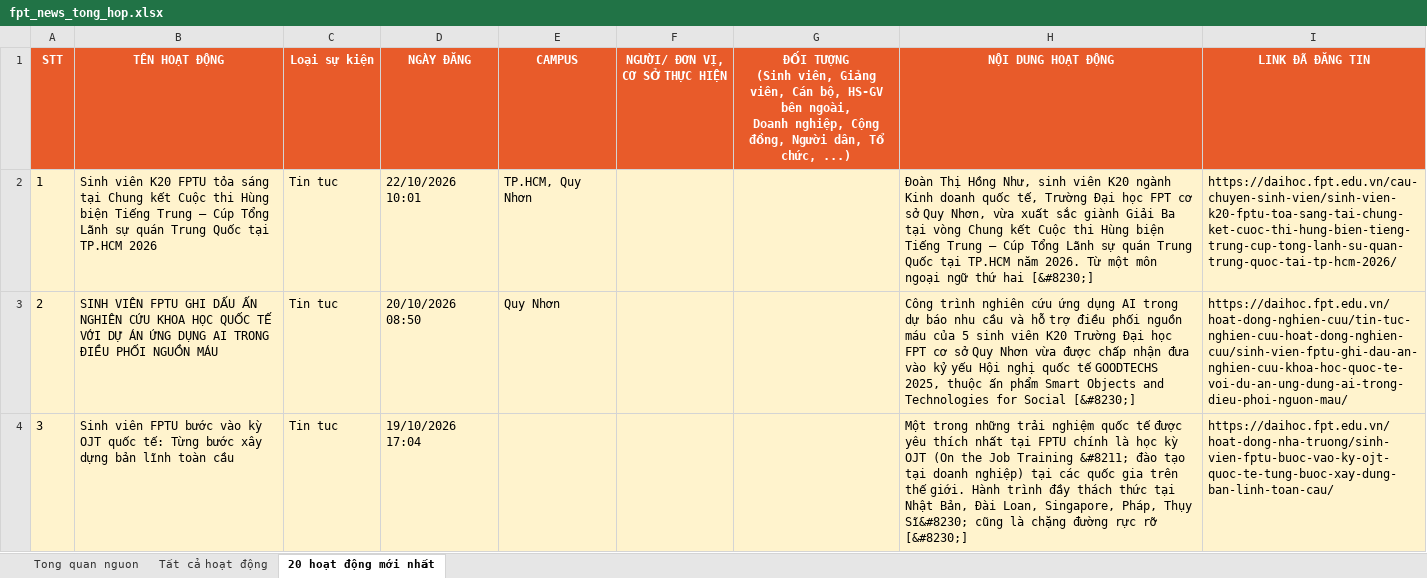
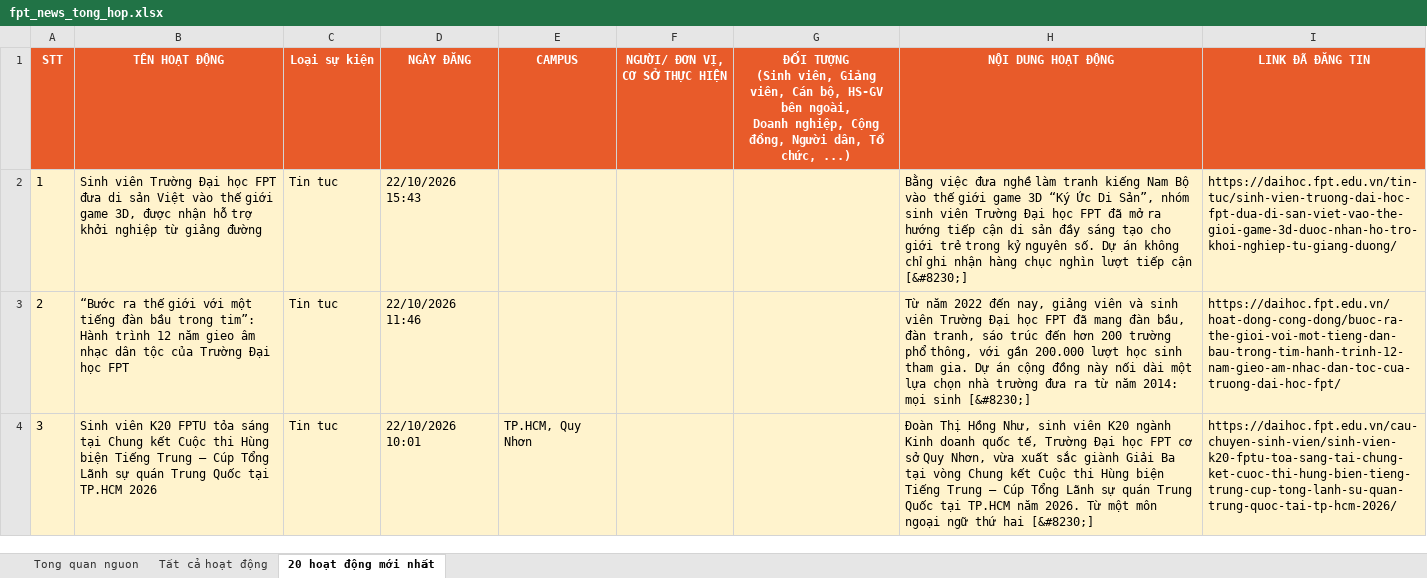
Before and after one commit to tienanh220102-boop/FacebookThing, an Excel workbook: Trang web FPT/fpt_news_tong_hop.xlsx, sheet 20 hoạt động mới nhất, drawn as a sheet; only a part is shown; values as stored, in another font and other column widths than the file's, no borders; the diff covers the shown part only; the diff names each change by its address in the sheet, - before the commit and + after, or states it on an @@ line.

```diff
--- a/Trang web FPT/fpt_news_tong_hop.xlsx (sheet 20 hoạt động mới nhất)
+++ b/Trang web FPT/fpt_news_tong_hop.xlsx (sheet 20 hoạt động mới nhất)
-B2 (TÊN HOẠT ĐỘNG): Sinh viên K20 FPTU tỏa sáng tại Chung kết Cuộc thi Hùng biện Tiếng Trung – Cúp Tổng Lãnh sự quán Trung Quốc tại TP.HCM 2026
+B2 (TÊN HOẠT ĐỘNG): Sinh viên Trường Đại học FPT đưa di sản Việt vào thế giới game 3D, được nhận hỗ trợ khởi nghiệp từ giảng đường
-D2 (NGÀY ĐĂNG): 22/10/2026 10:01
+D2 (NGÀY ĐĂNG): 22/10/2026 15:43
-E2 (CAMPUS): TP.HCM, Quy Nhơn
+E2 (CAMPUS): (empty)
-H2 (NỘI DUNG HOẠT ĐỘNG): Đoàn Thị Hồng Như, sinh viên K20 ngành Kinh doanh quốc tế, Trường Đại học FPT cơ sở Quy Nhơn, vừa xuất sắc giành Giải Ba tại vòng Chung kết Cuộc thi Hùng biện Tiếng Trung – Cúp Tổng Lãnh sự quán Trung Quốc tại TP.HCM năm 2026. Từ một môn ngoại ngữ thứ hai [&#8230;]
+H2 (NỘI DUNG HOẠT ĐỘNG): Bằng việc đưa nghề làm tranh kiếng Nam Bộ vào thế giới game 3D “Ký Ức Di Sản”, nhóm sinh viên Trường Đại học FPT đã mở ra hướng tiếp cận di sản đầy sáng tạo cho giới trẻ trong kỷ nguyên số. Dự án không chỉ ghi nhận hàng chục nghìn lượt tiếp cận [&#8230;]
-I2 (LINK ĐÃ ĐĂNG TIN): https://daihoc.fpt.edu.vn/cau-chuyen-sinh-vien/sinh-vien-k20-fptu-toa-sang-tai-chung-ket-cuoc-thi-hung-bien-tieng-trung-cup-tong-lanh-su-quan-trung-quoc-tai-tp-hcm-2026/
+I2 (LINK ĐÃ ĐĂNG TIN): https://daihoc.fpt.edu.vn/tin-tuc/sinh-vien-truong-dai-hoc-fpt-dua-di-san-viet-vao-the-gioi-game-3d-duoc-nhan-ho-tro-khoi-nghiep-tu-giang-duong/
-B3 (TÊN HOẠT ĐỘNG): SINH VIÊN FPTU GHI DẤU ẤN NGHIÊN CỨU KHOA HỌC QUỐC TẾ VỚI DỰ ÁN ỨNG DỤNG AI TRONG ĐIỀU PHỐI NGUỒN MÁU
+B3 (TÊN HOẠT ĐỘNG): “Bước ra thế giới với một tiếng đàn bầu trong tim”: Hành trình 12 năm gieo âm nhạc dân tộc của Trường Đại học FPT
-D3 (NGÀY ĐĂNG): 20/10/2026 08:50
+D3 (NGÀY ĐĂNG): 22/10/2026 11:46
-E3 (CAMPUS): Quy Nhơn
+E3 (CAMPUS): (empty)
-H3 (NỘI DUNG HOẠT ĐỘNG): Công trình nghiên cứu ứng dụng AI trong dự báo nhu cầu và hỗ trợ điều phối nguồn máu của 5 sinh viên K20 Trường Đại học FPT cơ sở Quy Nhơn vừa được chấp nhận đưa vào kỷ yếu Hội nghị quốc tế GOODTECHS 2025, thuộc ấn phẩm Smart Objects and Technologies for Social [&#8230;]
+H3 (NỘI DUNG HOẠT ĐỘNG): Từ năm 2022 đến nay, giảng viên và sinh viên Trường Đại học FPT đã mang đàn bầu, đàn tranh, sáo trúc đến hơn 200 trường phổ thông, với gần 200.000 lượt học sinh tham gia. Dự án cộng đồng này nối dài một lựa chọn nhà trường đưa ra từ năm 2014: mọi sinh [&#8230;]
-I3 (LINK ĐÃ ĐĂNG TIN): https://daihoc.fpt.edu.vn/hoat-dong-nghien-cuu/tin-tuc-nghien-cuu-hoat-dong-nghien-cuu/sinh-vien-fptu-ghi-dau-an-nghien-cuu-khoa-hoc-quoc-te-voi-du-an-ung-dung-ai-trong-dieu-phoi-nguon-mau/
+I3 (LINK ĐÃ ĐĂNG TIN): https://daihoc.fpt.edu.vn/hoat-dong-cong-dong/buoc-ra-the-gioi-voi-mot-tieng-dan-bau-trong-tim-hanh-trinh-12-nam-gieo-am-nhac-dan-toc-cua-truong-dai-hoc-fpt/
-B4 (TÊN HOẠT ĐỘNG): Sinh viên FPTU bước vào kỳ OJT quốc tế: Từng bước xây dựng bản lĩnh toàn cầu
+B4 (TÊN HOẠT ĐỘNG): Sinh viên K20 FPTU tỏa sáng tại Chung kết Cuộc thi Hùng biện Tiếng Trung – Cúp Tổng Lãnh sự quán Trung Quốc tại TP.HCM 2026
-D4 (NGÀY ĐĂNG): 19/10/2026 17:04
+D4 (NGÀY ĐĂNG): 22/10/2026 10:01
-E4 (CAMPUS): (empty)
+E4 (CAMPUS): TP.HCM, Quy Nhơn
-H4 (NỘI DUNG HOẠT ĐỘNG): Một trong những trải nghiệm quốc tế được yêu thích nhất tại FPTU chính là học kỳ OJT (On the Job Training &#8211; đào tạo tại doanh nghiệp) tại các quốc gia trên thế giới. Hành trình đầy thách thức tại Nhật Bản, Đài Loan, Singapore, Pháp, Thụy Sĩ&#8230; cũng là chặng đường rực rỡ [&#8230;]
+H4 (NỘI DUNG HOẠT ĐỘNG): Đoàn Thị Hồng Như, sinh viên K20 ngành Kinh doanh quốc tế, Trường Đại học FPT cơ sở Quy Nhơn, vừa xuất sắc giành Giải Ba tại vòng Chung kết Cuộc thi Hùng biện Tiếng Trung – Cúp Tổng Lãnh sự quán Trung Quốc tại TP.HCM năm 2026. Từ một môn ngoại ngữ thứ hai [&#8230;]
-I4 (LINK ĐÃ ĐĂNG TIN): https://daihoc.fpt.edu.vn/hoat-dong-nha-truong/sinh-vien-fptu-buoc-vao-ky-ojt-quoc-te-tung-buoc-xay-dung-ban-linh-toan-cau/
+I4 (LINK ĐÃ ĐĂNG TIN): https://daihoc.fpt.edu.vn/cau-chuyen-sinh-vien/sinh-vien-k20-fptu-toa-sang-tai-chung-ket-cuoc-thi-hung-bien-tieng-trung-cup-tong-lanh-su-quan-trung-quoc-tai-tp-hcm-2026/
```
Also changed, not shown: 75 edited cells elsewhere in this sheet, sheet Tất cả hoạt động, sheet Tong quan nguon, 3 other files.
